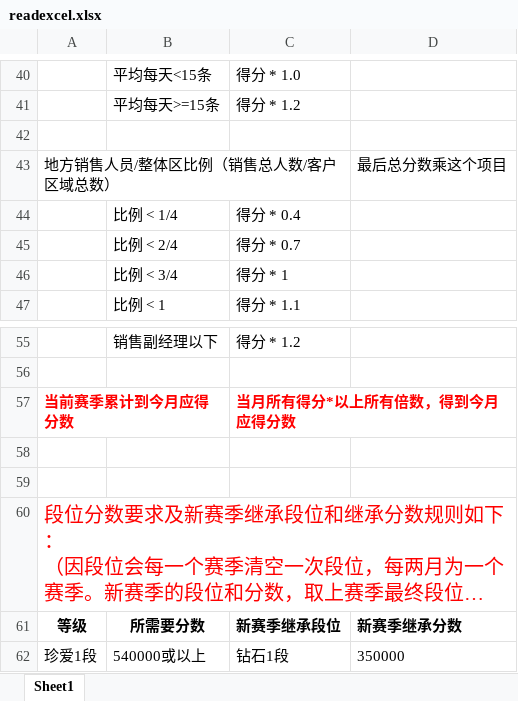
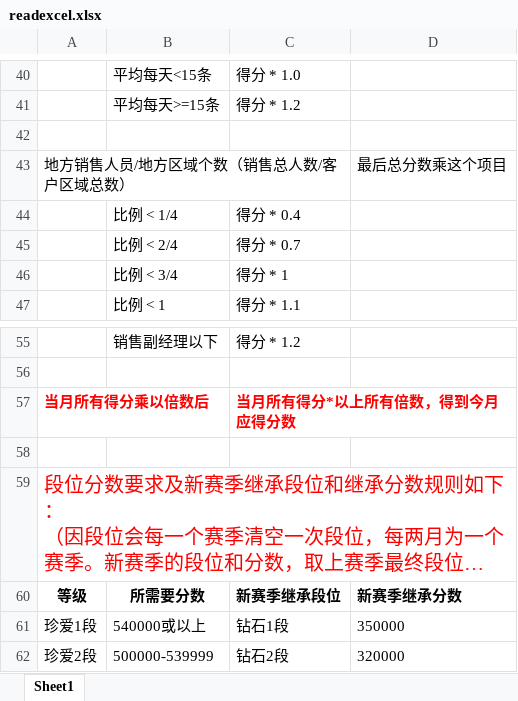
Before and after one commit to jixiaoyan96/Sales, an Excel workbook: sales/protected/commands/template/readexcel.xlsx, sheet Sheet1, drawn as a sheet; only a part is shown, gaps mark what is left out; the shorter side is filled out with more unchanged rows; long unchanged cells end in …; values as stored, in another font and other column widths than the file's, no borders; the diff names each change by its address in the sheet, - before the commit and + after, or states it on an @@ line.

Commit message:
段位查询Excel调整

```diff
--- a/sales/protected/commands/template/readexcel.xlsx (sheet Sheet1)
+++ b/sales/protected/commands/template/readexcel.xlsx (sheet Sheet1)
-A43: 地方销售人员/整体区比例（销售总人数/客户区域总数）
+A43: 地方销售人员/地方区域个数（销售总人数/客户区域总数）
-A57: 当前赛季累计到今月应得分数
+A57: 当月所有得分乘以倍数后
-row 58: (empty)
```
